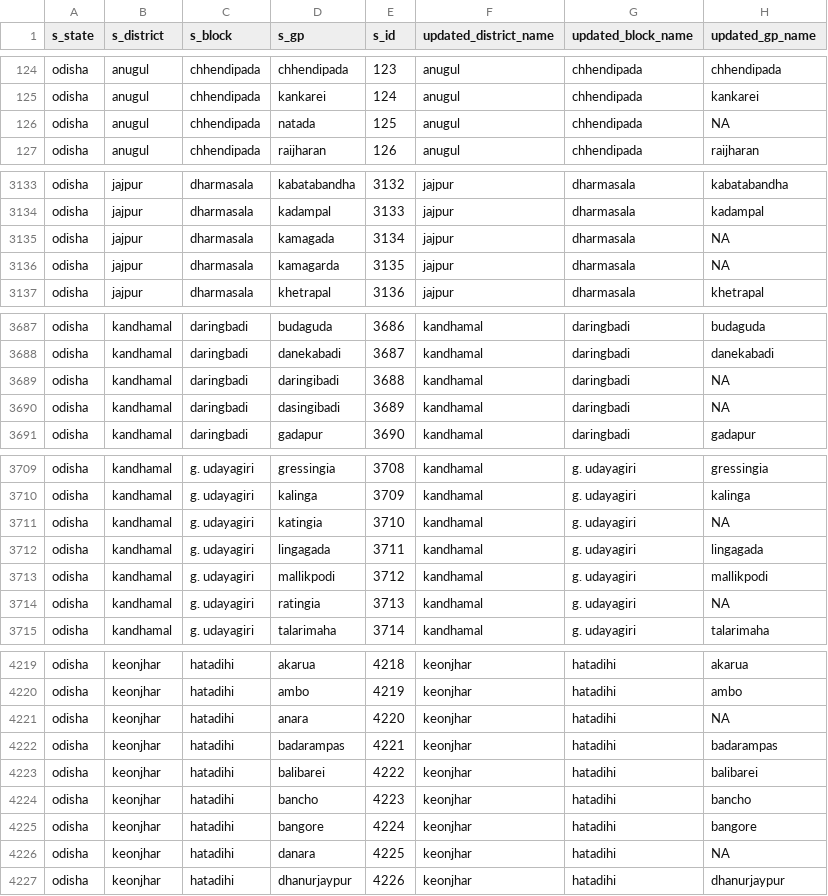
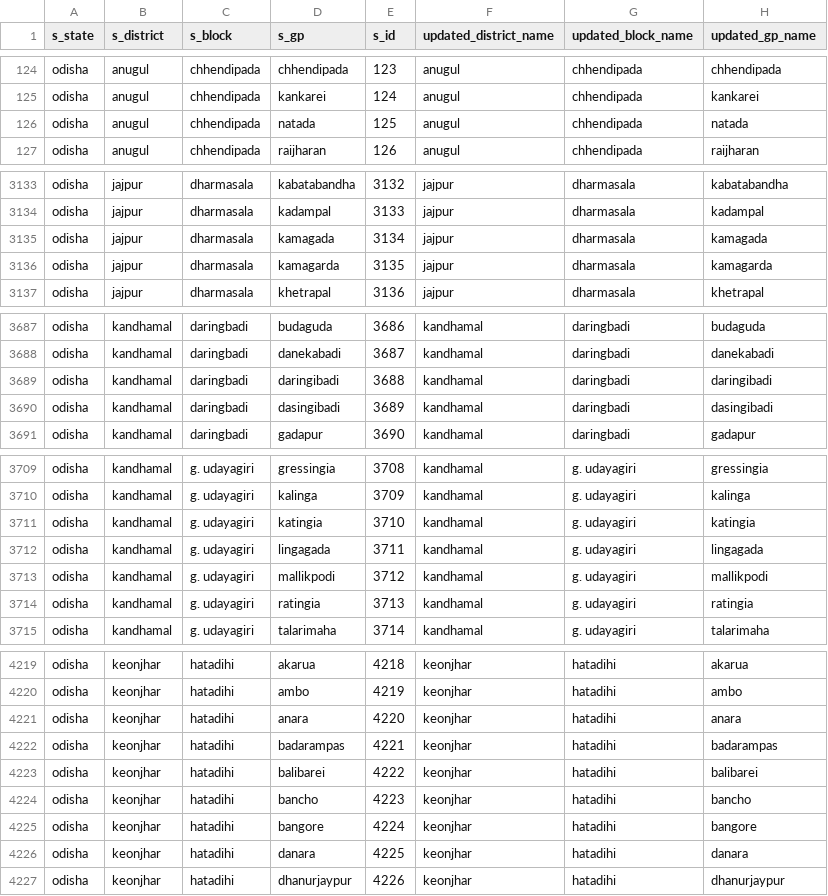
Before and after one commit to cbgaindia/obi-constituency-data-mapping, a CSV file: data/scheme/PMAGY/odisha/2019-20/updated/odisha-pmagy-2019-updated.csv, drawn as a sheet; only a part is shown, gaps mark what is left out; the diff covers the shown part only.

Commit message:
Update mapping summary for PMAGY 2019-20

```diff
--- a/data/scheme/PMAGY/odisha/2019-20/updated/odisha-pmagy-2019-updated.csv
+++ b/data/scheme/PMAGY/odisha/2019-20/updated/odisha-pmagy-2019-updated.csv
@@ -125,3 +125,3 @@ odisha,anugul,chhendipada,chhendipada,123,anugul,chhendipada,chhendipada
 odisha,anugul,chhendipada,kankarei,124,anugul,chhendipada,kankarei
-odisha,anugul,chhendipada,natada,125,anugul,chhendipada,NA
+odisha,anugul,chhendipada,natada,125,anugul,chhendipada,natada
 odisha,anugul,chhendipada,raijharan,126,anugul,chhendipada,raijharan
@@ -3134,4 +3134,4 @@ odisha,jajpur,dharmasala,kabatabandha,3132,jajpur,dharmasala,kabatabandha
 odisha,jajpur,dharmasala,kadampal,3133,jajpur,dharmasala,kadampal
-odisha,jajpur,dharmasala,kamagada,3134,jajpur,dharmasala,NA
-odisha,jajpur,dharmasala,kamagarda,3135,jajpur,dharmasala,NA
+odisha,jajpur,dharmasala,kamagada,3134,jajpur,dharmasala,kamagada
+odisha,jajpur,dharmasala,kamagarda,3135,jajpur,dharmasala,kamagarda
 odisha,jajpur,dharmasala,khetrapal,3136,jajpur,dharmasala,khetrapal
@@ -3688,4 +3688,4 @@ odisha,kandhamal,daringbadi,budaguda,3686,kandhamal,daringbadi,budaguda
 odisha,kandhamal,daringbadi,danekabadi,3687,kandhamal,daringbadi,danekabadi
-odisha,kandhamal,daringbadi,daringibadi,3688,kandhamal,daringbadi,NA
-odisha,kandhamal,daringbadi,dasingibadi,3689,kandhamal,daringbadi,NA
+odisha,kandhamal,daringbadi,daringibadi,3688,kandhamal,daringbadi,daringibadi
+odisha,kandhamal,daringbadi,dasingibadi,3689,kandhamal,daringbadi,dasingibadi
 odisha,kandhamal,daringbadi,gadapur,3690,kandhamal,daringbadi,gadapur
@@ -3710,6 +3710,6 @@ odisha,kandhamal,g. udayagiri,gressingia,3708,kandhamal,g. udayagiri,gressingia
 odisha,kandhamal,g. udayagiri,kalinga,3709,kandhamal,g. udayagiri,kalinga
-odisha,kandhamal,g. udayagiri,katingia,3710,kandhamal,g. udayagiri,NA
+odisha,kandhamal,g. udayagiri,katingia,3710,kandhamal,g. udayagiri,katingia
 odisha,kandhamal,g. udayagiri,lingagada,3711,kandhamal,g. udayagiri,lingagada
 odisha,kandhamal,g. udayagiri,mallikpodi,3712,kandhamal,g. udayagiri,mallikpodi
-odisha,kandhamal,g. udayagiri,ratingia,3713,kandhamal,g. udayagiri,NA
+odisha,kandhamal,g. udayagiri,ratingia,3713,kandhamal,g. udayagiri,ratingia
 odisha,kandhamal,g. udayagiri,talarimaha,3714,kandhamal,g. udayagiri,talarimaha
@@ -4220,3 +4220,3 @@ odisha,keonjhar,hatadihi,akarua,4218,keonjhar,hatadihi,akarua
 odisha,keonjhar,hatadihi,ambo,4219,keonjhar,hatadihi,ambo
-odisha,keonjhar,hatadihi,anara,4220,keonjhar,hatadihi,NA
+odisha,keonjhar,hatadihi,anara,4220,keonjhar,hatadihi,anara
 odisha,keonjhar,hatadihi,badarampas,4221,keonjhar,hatadihi,badarampas
@@ -4225,3 +4225,3 @@ odisha,keonjhar,hatadihi,bancho,4223,keonjhar,hatadihi,bancho
 odisha,keonjhar,hatadihi,bangore,4224,keonjhar,hatadihi,bangore
-odisha,keonjhar,hatadihi,danara,4225,keonjhar,hatadihi,NA
+odisha,keonjhar,hatadihi,danara,4225,keonjhar,hatadihi,danara
 odisha,keonjhar,hatadihi,dhanurjaypur,4226,keonjhar,hatadihi,dhanurjaypur
```
Also changed, not shown: 57 edited cells elsewhere in this file, 1 other file.
